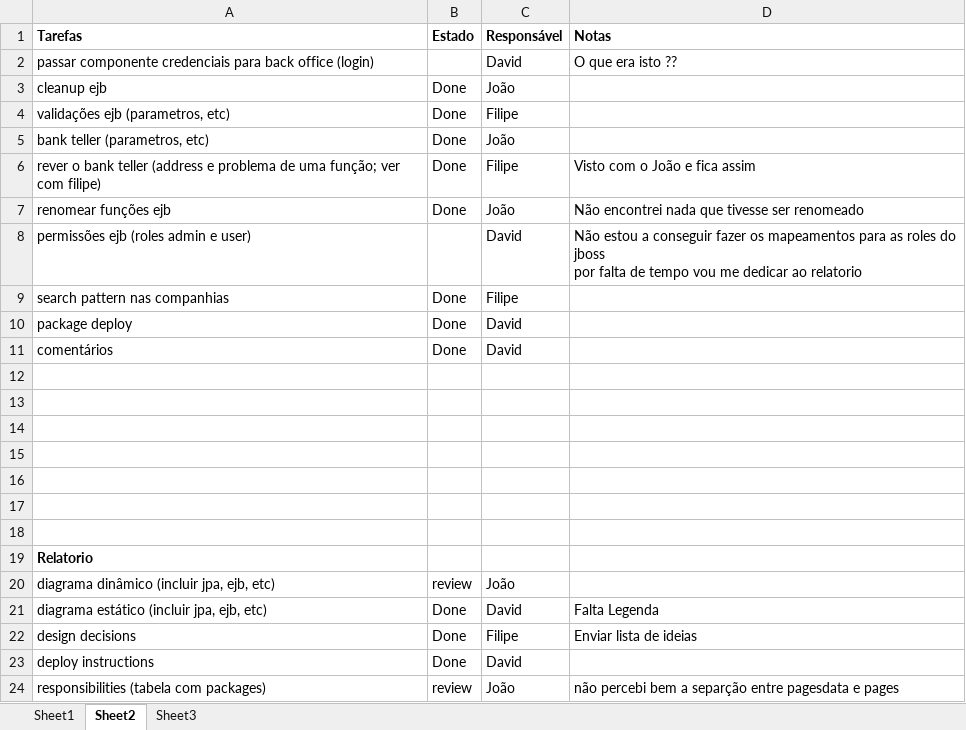
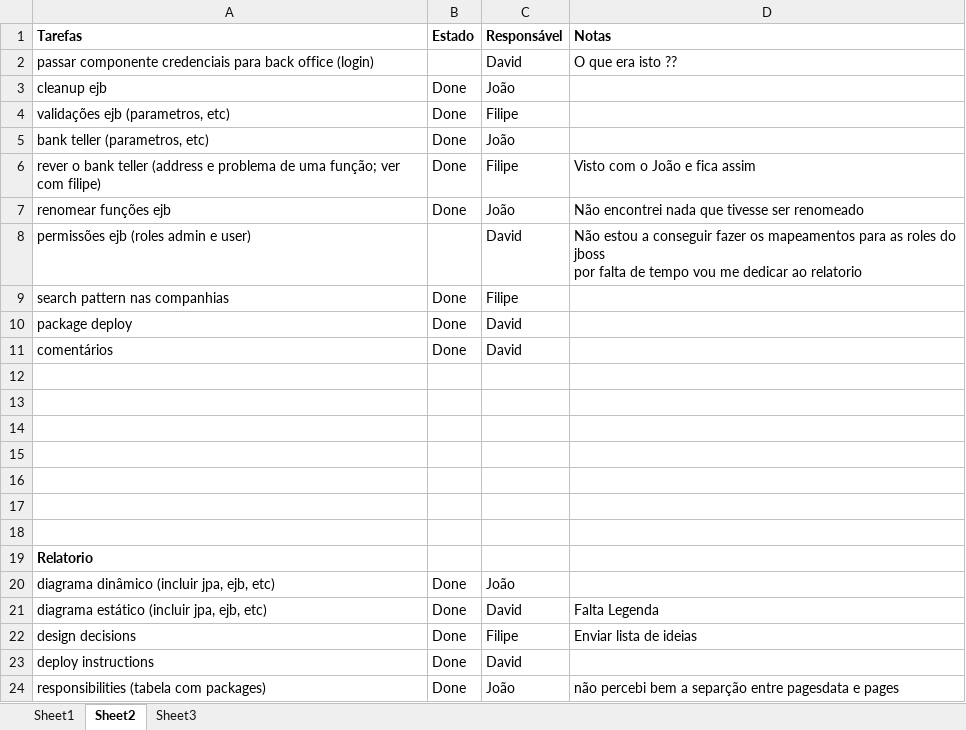
Before and after one commit to davidpcruz/MSE-EAI, an Excel workbook: Project2/MetodosEJB.xlsx, sheet Sheet2, drawn as a sheet; values as stored, in another font and other column widths than the file's, no borders; the diff names each change by its address in the sheet, - before the commit and + after, or states it on an @@ line.

Commit message:
update

```diff
--- a/Project2/MetodosEJB.xlsx (sheet Sheet2)
+++ b/Project2/MetodosEJB.xlsx (sheet Sheet2)
-B20 (Estado): review
+B20 (Estado): Done
-B24 (Estado): review
+B24 (Estado): Done
```
